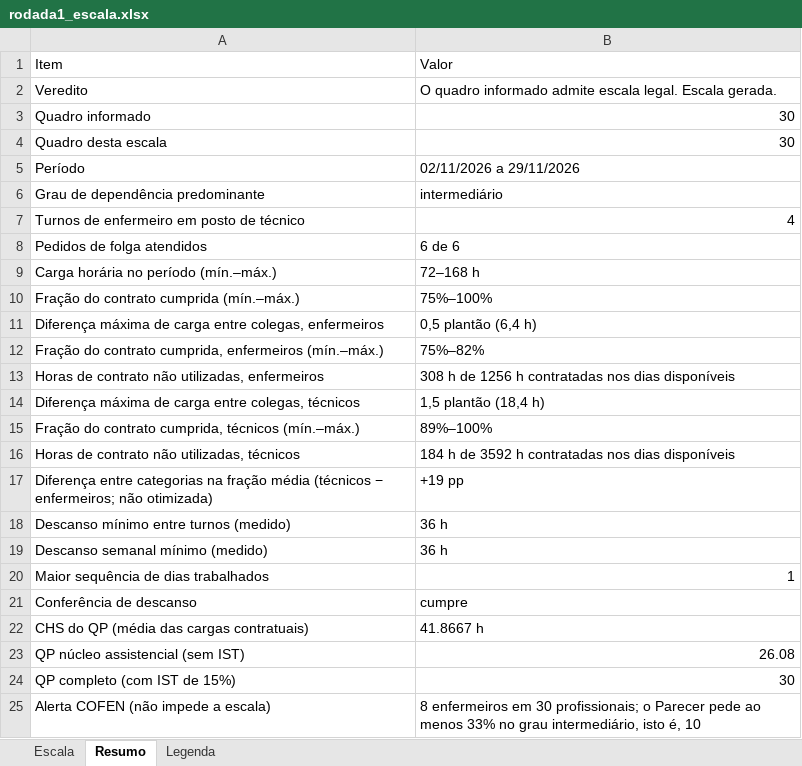
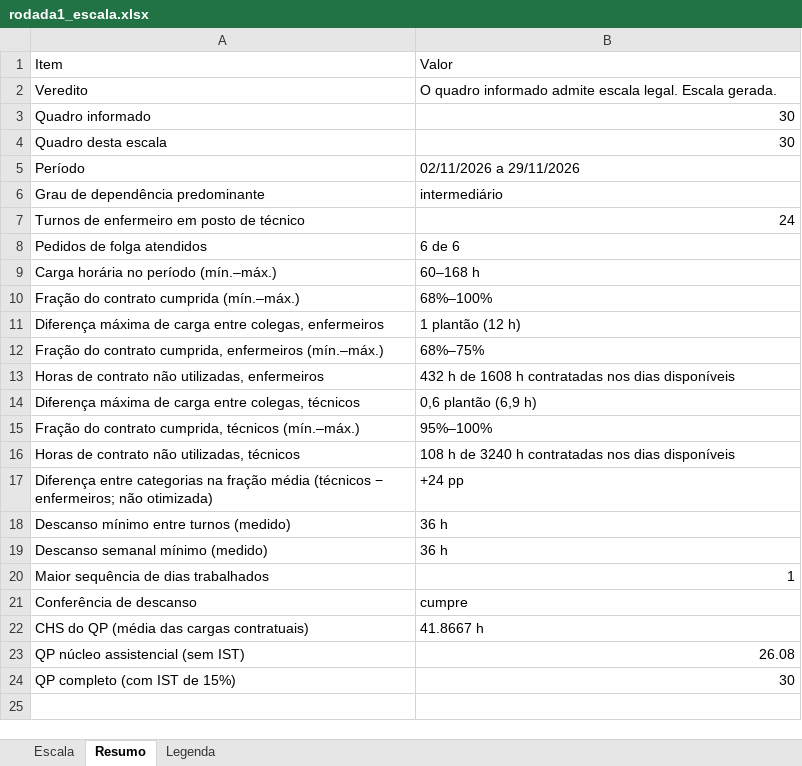
Before and after one commit to otacabral/tcc-nrp, an Excel workbook: docs/demonstracao/rodada1_escala.xlsx, sheet Resumo, drawn as a sheet; values as stored, in another font and other column widths than the file's, no borders; the diff names each change by its address in the sheet, - before the commit and + after, or states it on an @@ line.

```diff
--- a/docs/demonstracao/rodada1_escala.xlsx (sheet Resumo)
+++ b/docs/demonstracao/rodada1_escala.xlsx (sheet Resumo)
-B7: 4
+B7: 24
-B9: 72–168 h
+B9: 60–168 h
-B10: 75%–100%
+B10: 68%–100%
-B11: 0,5 plantão (6,4 h)
+B11: 1 plantão (12 h)
-B12: 75%–82%
+B12: 68%–75%
-B13: 308 h de 1256 h contratadas…
+B13: 432 h de 1608 h contratadas…
-B14: 1,5 plantão (18,4 h)
+B14: 0,6 plantão (6,9 h)
-B15: 89%–100%
+B15: 95%–100%
-B16: 184 h de 3592 h contratadas…
+B16: 108 h de 3240 h contratadas…
-B17: +19 pp
+B17: +24 pp
-row 25: Alerta COFEN (não impede a escala) | 8 enfermeiros em 30 profissionais; o Parecer pede ao menos 33% no grau intermediário, isto é, 10
```
Also changed, not shown: sheet Escala, 25 other files.
